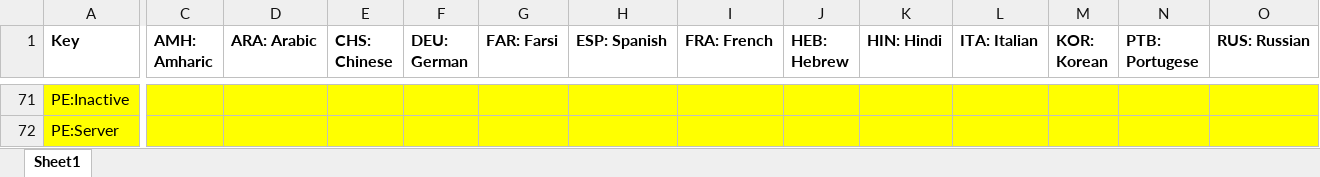
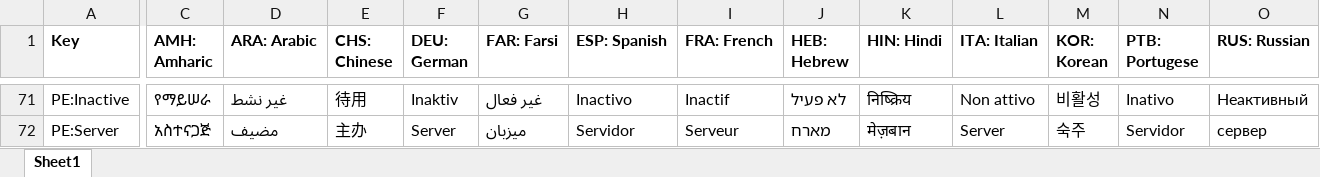
Before and after one commit to tanjera/infirmary-integrated, an Excel workbook: II_Core/Localization Strings.xlsx, sheet Sheet1, drawn as a sheet; only a part is shown, gaps mark what is left out; values as stored, in another font and other column widths than the file's, no borders; the diff covers the shown part only; the diff names each change by its address in the sheet, - before the commit and + after, or states it on an @@ line.

```diff
--- a/II_Core/Localization Strings.xlsx (sheet Sheet1)
+++ b/II_Core/Localization Strings.xlsx (sheet Sheet1)
-A71:O72 fill: #FFFF00
+A71:O72 fill: none
-C71 (AMH: Amharic): (empty)
+C71 (AMH: Amharic): የማይሠራ
-D71 (ARA: Arabic): (empty)
+D71 (ARA: Arabic): غير نشط
-E71 (CHS: Chinese): (empty)
+E71 (CHS: Chinese): 待用
-F71 (DEU: German): (empty)
+F71 (DEU: German): Inaktiv
-G71 (FAR: Farsi): (empty)
+G71 (FAR: Farsi): غیر فعال
-H71 (ESP: Spanish): (empty)
+H71 (ESP: Spanish): Inactivo
-I71 (FRA: French): (empty)
+I71 (FRA: French): Inactif
-J71 (HEB: Hebrew): (empty)
+J71 (HEB: Hebrew): לא פעיל
-K71 (HIN: Hindi): (empty)
+K71 (HIN: Hindi): निष्क्रिय
-L71 (ITA: Italian): (empty)
+L71 (ITA: Italian): Non attivo
-M71 (KOR: Korean): (empty)
+M71 (KOR: Korean): 비활성
-N71 (PTB: Portugese): (empty)
+N71 (PTB: Portugese): Inativo
-O71 (RUS: Russian): (empty)
+O71 (RUS: Russian): Неактивный
-C72 (AMH: Amharic): (empty)
+C72 (AMH: Amharic): አስተናጋጅ
-D72 (ARA: Arabic): (empty)
+D72 (ARA: Arabic): مضيف
-E72 (CHS: Chinese): (empty)
+E72 (CHS: Chinese): 主办
-F72 (DEU: German): (empty)
+F72 (DEU: German): Server
-G72 (FAR: Farsi): (empty)
+G72 (FAR: Farsi): میزبان
-H72 (ESP: Spanish): (empty)
+H72 (ESP: Spanish): Servidor
-I72 (FRA: French): (empty)
+I72 (FRA: French): Serveur
-J72 (HEB: Hebrew): (empty)
+J72 (HEB: Hebrew): מארח
-K72 (HIN: Hindi): (empty)
+K72 (HIN: Hindi): मेज़बान
-L72 (ITA: Italian): (empty)
+L72 (ITA: Italian): Server
-M72 (KOR: Korean): (empty)
+M72 (KOR: Korean): 숙주
-N72 (PTB: Portugese): (empty)
+N72 (PTB: Portugese): Servidor
-O72 (RUS: Russian): (empty)
+O72 (RUS: Russian): сервер
```
Also changed, not shown: 156 edited cells and cell formats elsewhere in this sheet, 14 other files.
